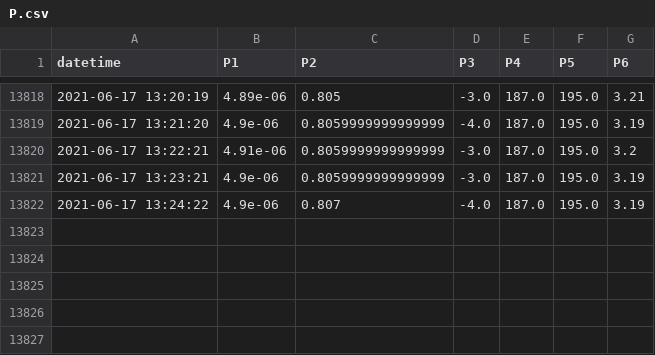
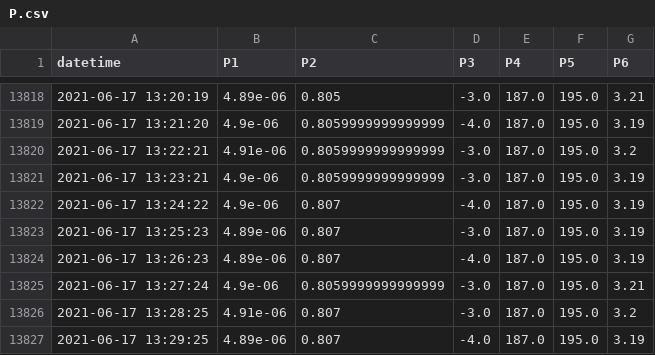
Before and after one commit to SciGEsN/SRC073, a CSV file: data/P.csv, drawn as a sheet; only a part is shown, gaps mark what is left out.

```diff
--- a/data/P.csv
+++ b/data/P.csv
@@ -13822 +13822,6 @@ datetime,P1,P2,P3,P4,P5,P6
 2021-06-17 13:24:22,4.9e-06,0.807,-4.0,187.0,195.0,3.19
+2021-06-17 13:25:23,4.89e-06,0.807,-3.0,187.0,195.0,3.19
+2021-06-17 13:26:23,4.89e-06,0.807,-4.0,187.0,195.0,3.19
+2021-06-17 13:27:24,4.9e-06,0.8059999999999999,-3.0,187.0,195.0,3.21
+2021-06-17 13:28:25,4.91e-06,0.807,-3.0,187.0,195.0,3.2
+2021-06-17 13:29:25,4.89e-06,0.807,-4.0,187.0,195.0,3.19
```
Also changed, not shown: data/T1.csv, data/T2.csv, 8 other files.
